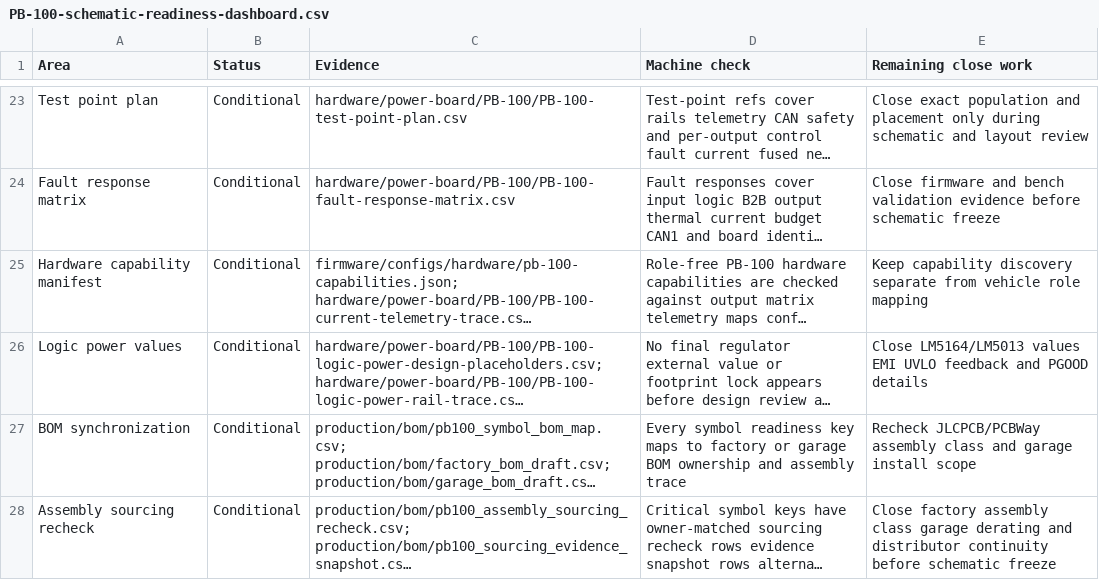
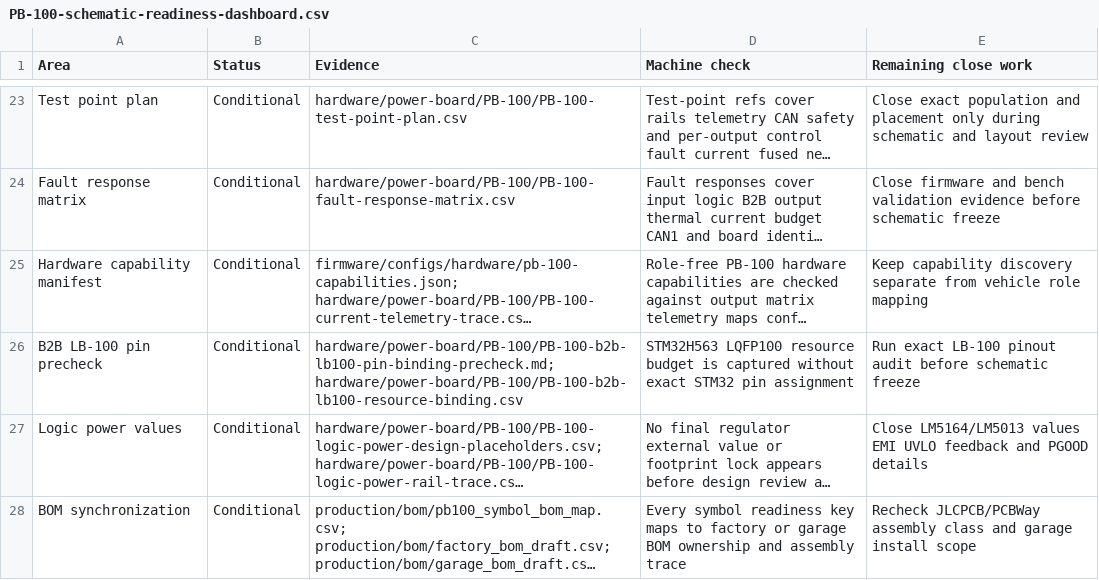
Before and after one commit to avlyubimov/svc-platform, a CSV file: hardware/power-board/PB-100/PB-100-schematic-readiness-dashboard.csv, drawn as a sheet; only a part is shown, gaps mark what is left out; the shorter side is filled out with more unchanged rows; long unchanged cells end in …; the diff names each change by its address in the sheet, - before the commit and + after, or states it on an @@ line.

Commit message:
Add PB-100 B2B LB-100 pin precheck

```diff
--- a/hardware/power-board/PB-100/PB-100-schematic-readiness-dashboard.csv
+++ b/hardware/power-board/PB-100/PB-100-schematic-readiness-dashboard.csv
+row 26: B2B LB-100 pin precheck | Conditional | hardware/power-board/PB-100/PB-100-b2b-lb100-pin-binding-precheck.md; hardware/power-board/PB-100/PB-100-b2b-lb100-resource-binding.csv | STM32H563 LQFP100 resource budget is captured without exact STM32 pin assignment | Run exact LB-100 pinout audit before schematic freeze
```
Also changed, not shown: hardware/power-board/PB-100/PB-100-board-release-blocker-register.csv, hardware/power-board/PB-100/PB-100-review-release-manifest.csv, 10 other files.
